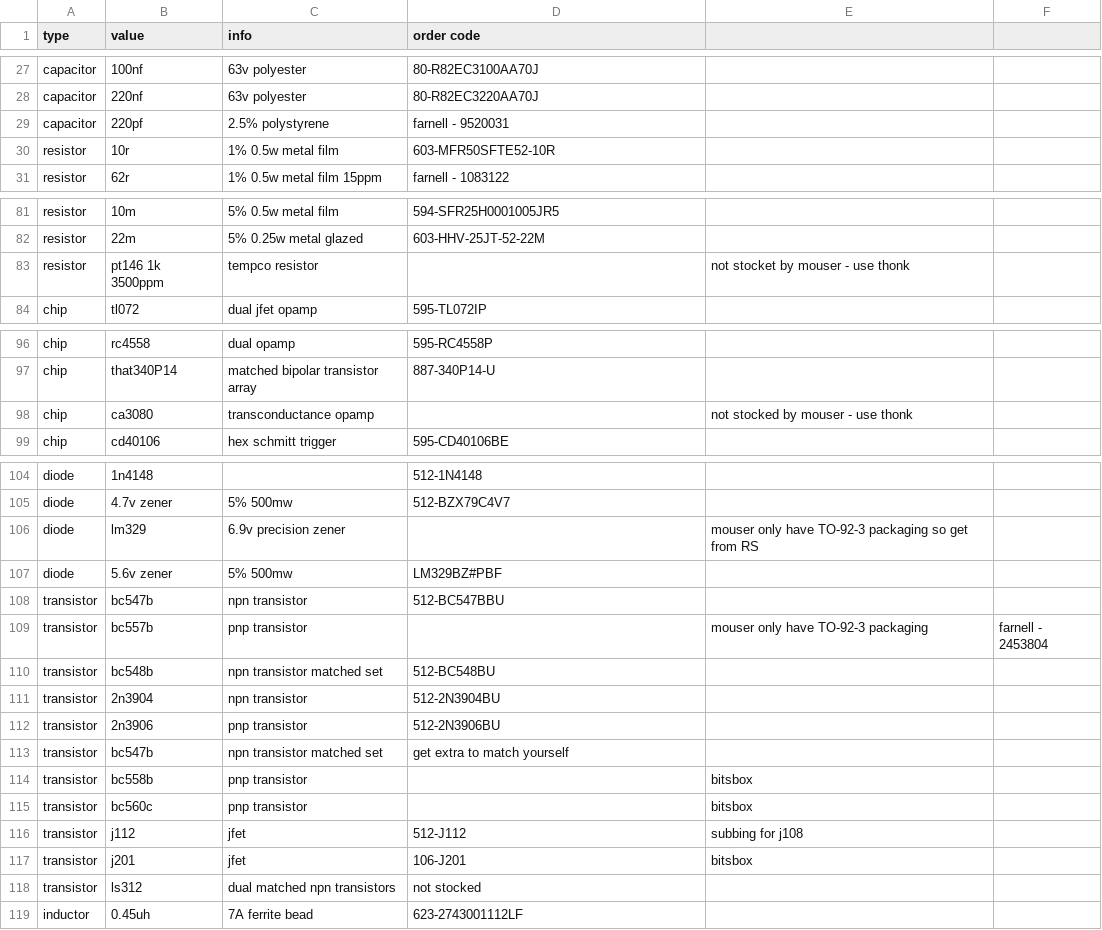
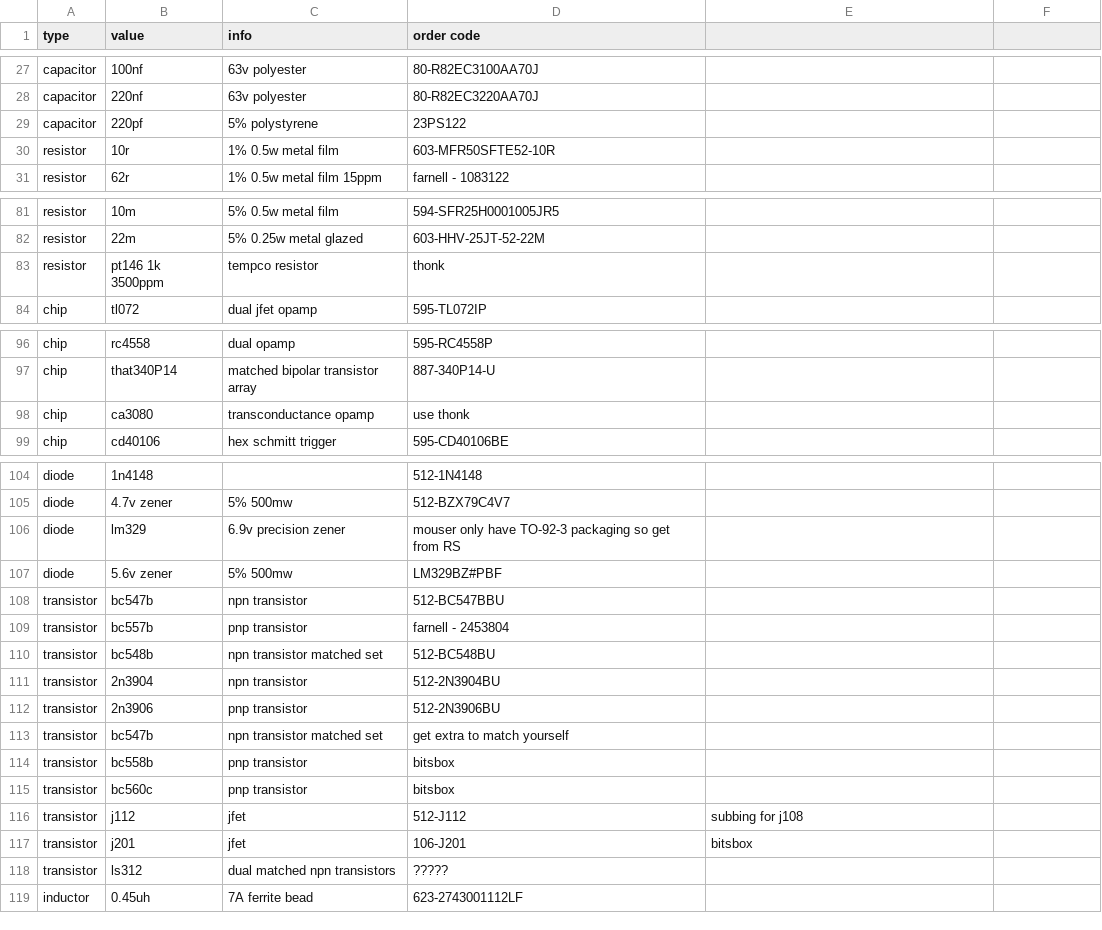
Before and after one commit to rumblesan/serge-system, a CSV file: boms/partnumbers.csv, drawn as a sheet; only a part is shown, gaps mark what is left out.

```diff
--- a/boms/partnumbers.csv
+++ b/boms/partnumbers.csv
@@ -28,3 +28,3 @@ capacitor,100nf,63v polyester,80-R82EC3100AA70J
 capacitor,220nf,63v polyester,80-R82EC3220AA70J
-capacitor,220pf,2.5% polystyrene,farnell - 9520031
+capacitor,220pf,5% polystyrene,23PS122
 resistor,10r,1% 0.5w metal film,603-MFR50SFTE52-10R
@@ -82,3 +82,3 @@ resistor,10m,5% 0.5w metal film,594-SFR25H0001005JR5
 resistor,22m,5% 0.25w metal glazed,603-HHV-25JT-52-22M
-resistor,pt146 1k 3500ppm,tempco resistor,,not stocket by mouser - use thonk,
+resistor,pt146 1k 3500ppm,tempco resistor,thonk,
 chip,tl072,dual jfet opamp,595-TL072IP,
@@ -97,3 +97,3 @@ chip,rc4558,dual opamp,595-RC4558P,
 chip,that340P14,matched bipolar transistor array,887-340P14-U,
-chip,ca3080,transconductance opamp,,not stocked by mouser - use thonk,
+chip,ca3080,transconductance opamp,use thonk,
 chip,cd40106,hex schmitt trigger,595-CD40106BE,
@@ -105,6 +105,6 @@ diode,1n4148,,512-1N4148,
 diode,4.7v zener,5% 500mw,512-BZX79C4V7,
-diode,lm329,6.9v precision zener,,mouser only have TO-92-3 packaging so get from RS,
+diode,lm329,6.9v precision zener,mouser only have TO-92-3 packaging so get from RS,
 diode,5.6v zener,5% 500mw,LM329BZ#PBF,
 transistor,bc547b,npn transistor,512-BC547BBU,
-transistor,bc557b,pnp transistor,,mouser only have TO-92-3 packaging,farnell - 2453804
+transistor,bc557b,pnp transistor,farnell - 2453804
 transistor,bc548b,npn transistor matched set,512-BC548BU,
@@ -113,7 +113,7 @@ transistor,2n3906,pnp transistor,512-2N3906BU,
 transistor,bc547b,npn transistor matched set,get extra to match yourself,
-transistor,bc558b,pnp transistor,,bitsbox,
-transistor,bc560c,pnp transistor,,bitsbox,
+transistor,bc558b,pnp transistor,bitsbox,
+transistor,bc560c,pnp transistor,bitsbox,
 transistor,j112,jfet,512-J112,subbing for j108
 transistor,j201,jfet,106-J201,bitsbox
-transistor,ls312,dual matched npn transistors,not stocked,
+transistor,ls312,dual matched npn transistors,?????,
 inductor,0.45uh,7A ferrite bead,623-2743001112LF,
```
Also changed, not shown: boms/modules/cgs29.csv, boms/modules/cgs348.csv, 1 other file.
